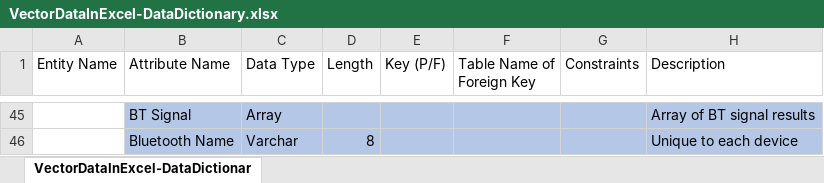
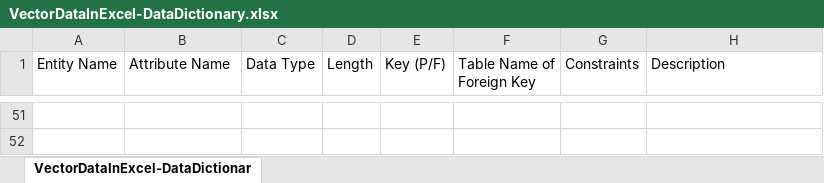
Before and after one commit to ncpleslie/PR203_Assignment1, an Excel workbook: VectorDataInExcel-DataDictionary.xlsx, sheet VectorDataInExcel-DataDictionar, drawn as a sheet; only a part is shown, gaps mark what is left out; values as stored, in another font and other column widths than the file's, no borders; addresses are those after the commit; the diff covers the shown part only; the diff names each change by its address in the sheet, - before the commit and + after, or states it on an @@ line.

```diff
--- a/VectorDataInExcel-DataDictionary.xlsx (sheet VectorDataInExcel-DataDictionar)
+++ b/VectorDataInExcel-DataDictionary.xlsx (sheet VectorDataInExcel-DataDictionar)
-row 51:  | BT Signal | Array |  |  |  |  | Array of BT signal results
+row 51: (empty)
-B51:H52 fill: #B4C7E7
+B51:H52 fill: none
-row 52:  | Bluetooth Name | Varchar | 8 |  |  |  | Unique to each device
+row 52: (empty)
```
Also changed, not shown: 38 added rows, 32 removed rows, 3 edited cells and cell formats elsewhere in this sheet, hidden cells, VectorData/Description of the Log Files.xlsx, 33 other files.
